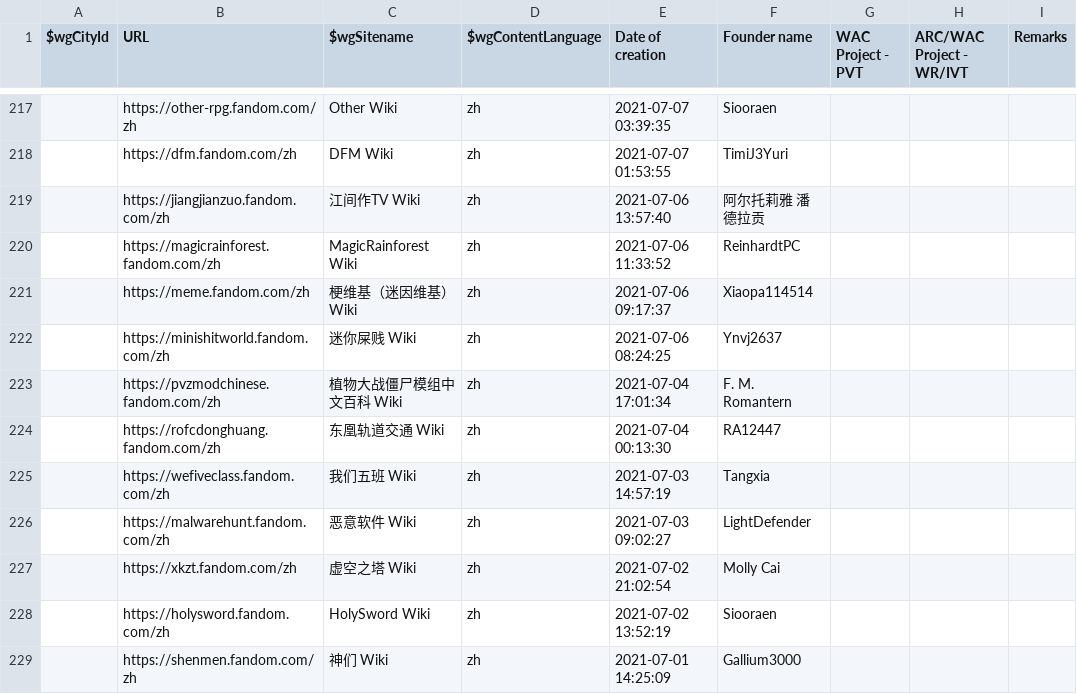
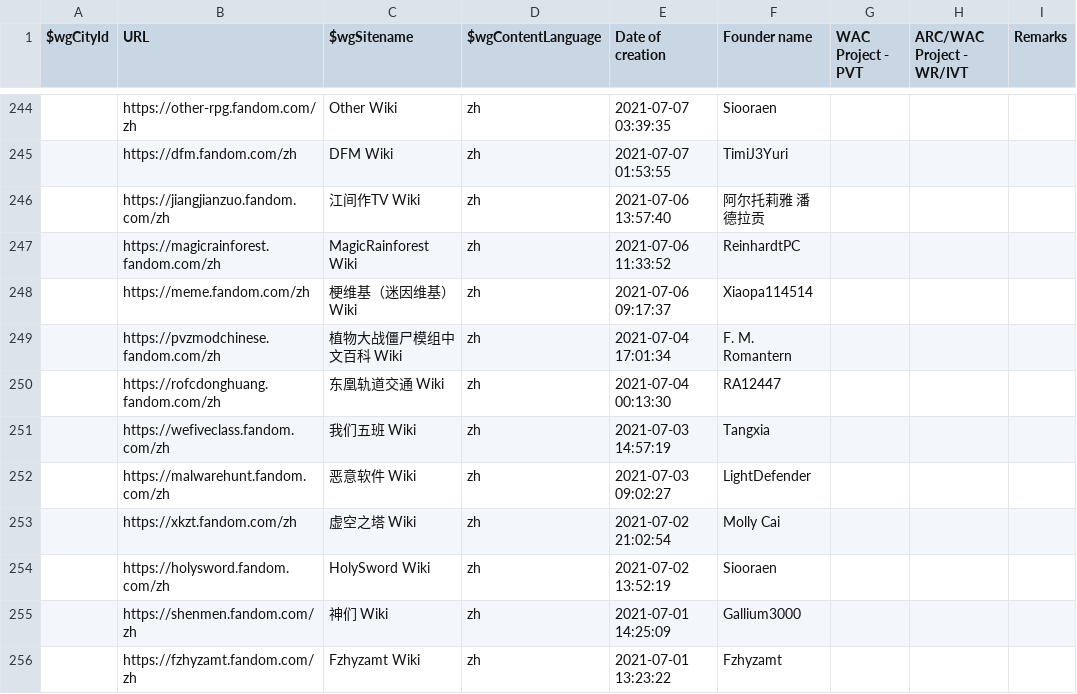
Before and after one commit to fandom-zh/fandom-zh-doc, a CSV file: List_of_zh_wikis.csv, drawn as a sheet; only a part is shown, gaps mark what is left out; the shorter side is filled out with more unchanged rows; removed rows and columns are numbered as before the commit, all else as after; the diff covers the shown part only; the diff names each change by its address in the sheet, - before the commit and + after, or states it on an @@ line.

Commit message:
Update List_of_zh_wikis.csv

```diff
--- a/List_of_zh_wikis.csv
+++ b/List_of_zh_wikis.csv
-row 222:  | https://minishitworld.fandom.com/zh | 迷你屎贱 Wiki | zh | 2021-07-06 08:24:25 | Ynvj2637
```
Also changed, not shown: 27 added rows elsewhere in this file.
